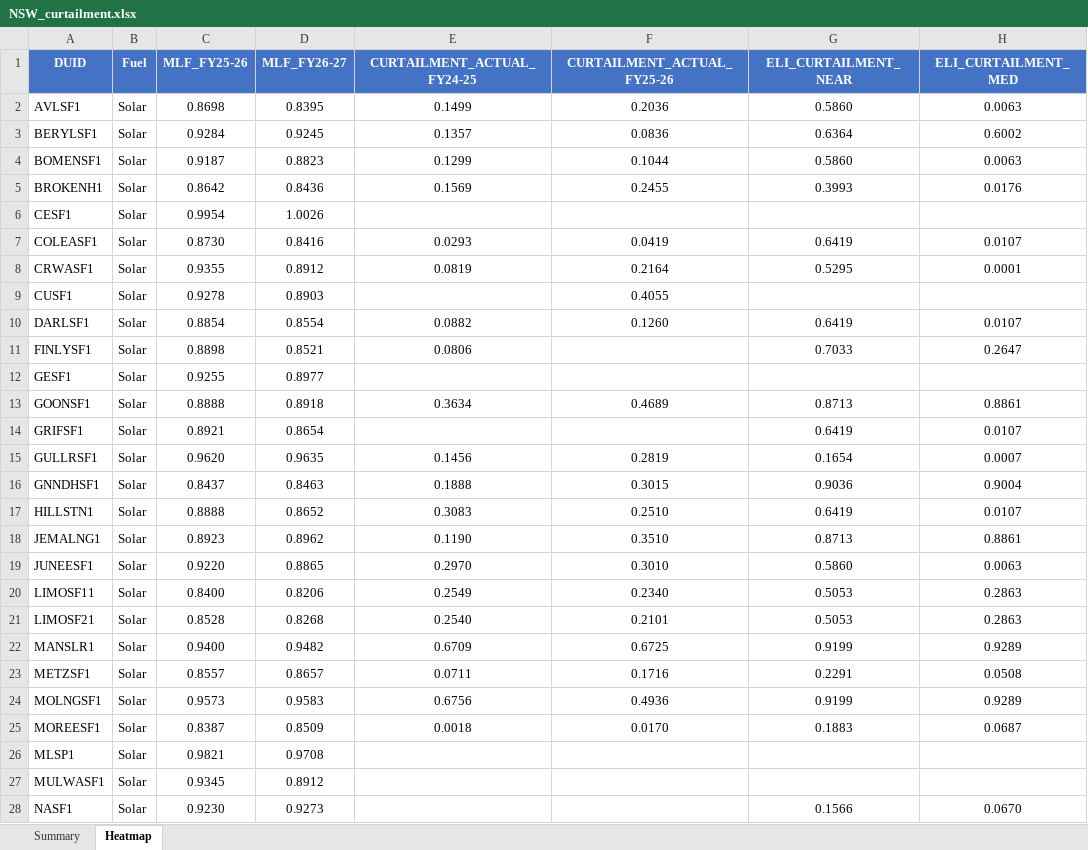
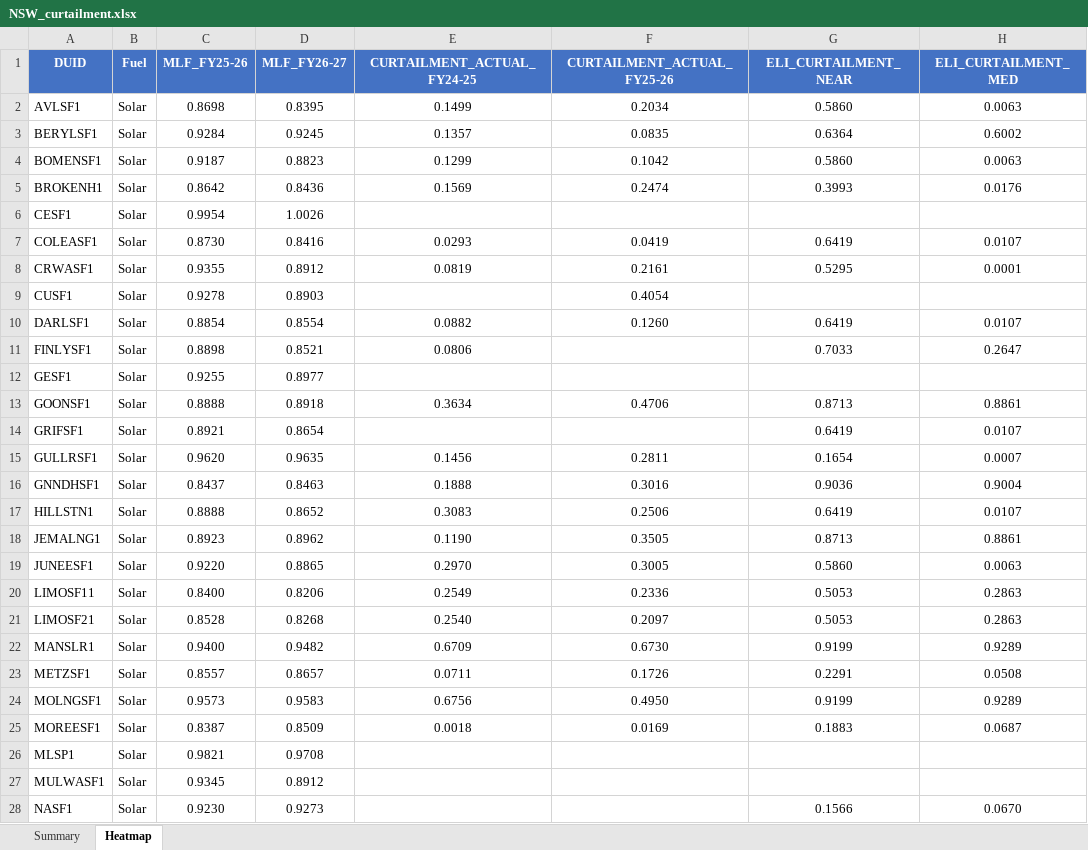
Before and after one commit to cutout-z/aemo-renewable-generator-dashboard, an Excel workbook: outputs/NSW_curtailment.xlsx, sheet Heatmap, drawn as a sheet; only a part is shown; values as stored, in another font and other column widths than the file's, no borders; conditional formats not drawn; the diff covers the shown part only; the diff names each change by its address in the sheet, - before the commit and + after, or states it on an @@ line.

Commit message:
Update renewable generator dashboard data 2026-10

```diff
--- a/outputs/NSW_curtailment.xlsx (sheet Heatmap)
+++ b/outputs/NSW_curtailment.xlsx (sheet Heatmap)
-F2 (CURTAILMENT_ACTUAL_FY25-26): 0.2036
+F2 (CURTAILMENT_ACTUAL_FY25-26): 0.2034
-F3 (CURTAILMENT_ACTUAL_FY25-26): 0.0836
+F3 (CURTAILMENT_ACTUAL_FY25-26): 0.0835
-F4 (CURTAILMENT_ACTUAL_FY25-26): 0.1044
+F4 (CURTAILMENT_ACTUAL_FY25-26): 0.1042
-F5 (CURTAILMENT_ACTUAL_FY25-26): 0.2455
+F5 (CURTAILMENT_ACTUAL_FY25-26): 0.2474
-F8 (CURTAILMENT_ACTUAL_FY25-26): 0.2164
+F8 (CURTAILMENT_ACTUAL_FY25-26): 0.2161
-F9 (CURTAILMENT_ACTUAL_FY25-26): 0.4055
+F9 (CURTAILMENT_ACTUAL_FY25-26): 0.4054
-F13 (CURTAILMENT_ACTUAL_FY25-26): 0.4689
+F13 (CURTAILMENT_ACTUAL_FY25-26): 0.4706
-F15 (CURTAILMENT_ACTUAL_FY25-26): 0.2819
+F15 (CURTAILMENT_ACTUAL_FY25-26): 0.2811
-F16 (CURTAILMENT_ACTUAL_FY25-26): 0.3015
+F16 (CURTAILMENT_ACTUAL_FY25-26): 0.3016
-F17 (CURTAILMENT_ACTUAL_FY25-26): 0.2510
+F17 (CURTAILMENT_ACTUAL_FY25-26): 0.2506
-F18 (CURTAILMENT_ACTUAL_FY25-26): 0.3510
+F18 (CURTAILMENT_ACTUAL_FY25-26): 0.3505
-F19 (CURTAILMENT_ACTUAL_FY25-26): 0.3010
+F19 (CURTAILMENT_ACTUAL_FY25-26): 0.3005
-F20 (CURTAILMENT_ACTUAL_FY25-26): 0.2340
+F20 (CURTAILMENT_ACTUAL_FY25-26): 0.2336
-F21 (CURTAILMENT_ACTUAL_FY25-26): 0.2101
+F21 (CURTAILMENT_ACTUAL_FY25-26): 0.2097
-F22 (CURTAILMENT_ACTUAL_FY25-26): 0.6725
+F22 (CURTAILMENT_ACTUAL_FY25-26): 0.6730
-F23 (CURTAILMENT_ACTUAL_FY25-26): 0.1716
+F23 (CURTAILMENT_ACTUAL_FY25-26): 0.1726
-F24 (CURTAILMENT_ACTUAL_FY25-26): 0.4936
+F24 (CURTAILMENT_ACTUAL_FY25-26): 0.4950
-F25 (CURTAILMENT_ACTUAL_FY25-26): 0.0170
+F25 (CURTAILMENT_ACTUAL_FY25-26): 0.0169
```
Also changed, not shown: 26 edited cells elsewhere in this sheet, sheet Summary, outputs/QLD_curtailment.xlsx, outputs/SA_curtailment.xlsx, 5 other files.
